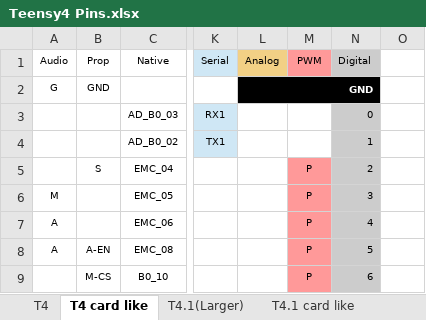
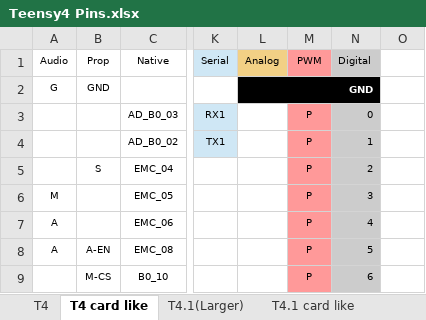
Before and after one commit to KurtE/TeensyDocuments, an Excel workbook: Teensy4 Pins.xlsx, sheet T4 card like, drawn as a sheet; only a part is shown, gaps mark what is left out; values as stored, in another font and other column widths than the file's, no borders; charts and pictures not drawn; the diff names each change by its address in the sheet, - before the commit and + after, or states it on an @@ line.

Commit message:
T4.1 Card - Fix PWM - Change to which timer...
I find that I often wanted more information than just that it can be PWM, but at times which one... As some use same timer.  As each PWM timer may have up to 3 IO pins that they control A, B, X and if two PWM outputs are configured, that use same timer, they can only have one frequency.

```diff
--- a/Teensy4 Pins.xlsx (sheet T4 card like)
+++ b/Teensy4 Pins.xlsx (sheet T4 card like)
-M3:M4: (empty)
+M3:M4: P
-M3:M4 fill: none
+M3:M4 fill: #FF9999
```
Also changed, not shown: sheet T4.1 card like, sheet T4.1(Larger), charts or pictures.
